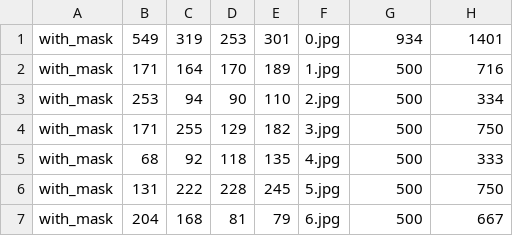
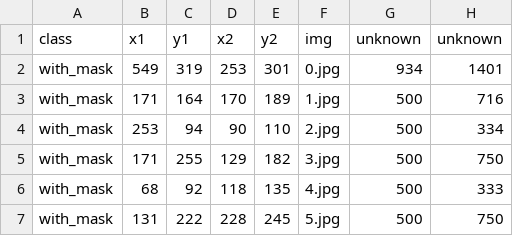
Before and after one commit to datarootsio/tutorial-face-mask-detection, a CSV file: masked_faces_ground_truth.csv, drawn as a sheet; only a part is shown; the shorter side is filled out with more unchanged rows; the diff names each change by its address in the sheet, - before the commit and + after, or states it on an @@ line.

Commit message:
adding header to masked_faces_ground_truth

```diff
--- a/masked_faces_ground_truth.csv
+++ b/masked_faces_ground_truth.csv
+row 1: class | x1 | y1 | x2 | y2 | img | unknown | unknown
```
